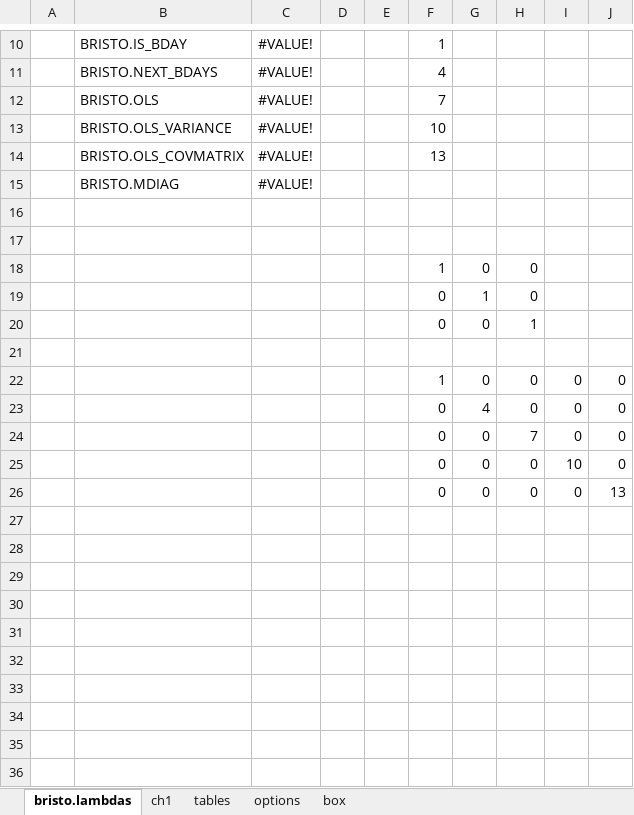
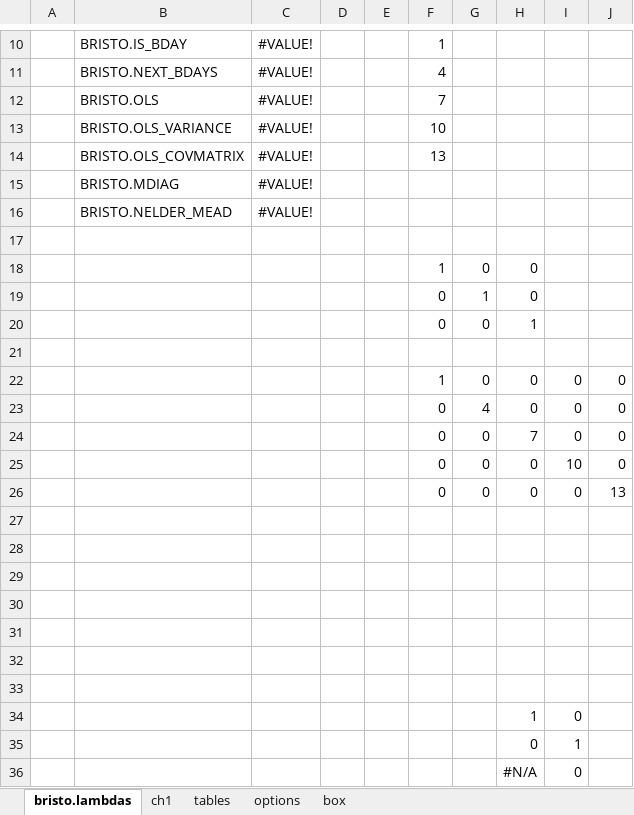
Before and after one commit to fbristotti/bristo-fin, an Excel workbook: data/xl/lambda_libraries.xlsm, sheet bristo.lambdas, drawn as a sheet; only a part is shown, gaps mark what is left out; values as stored, in another font and other column widths than the file's, no borders; charts and pictures and table styles not drawn; the diff names each change by its address in the sheet, - before the commit and + after, or states it on an @@ line.

Commit message:
nelder-mead

```diff
--- a/data/xl/lambda_libraries.xlsm (sheet bristo.lambdas)
+++ b/data/xl/lambda_libraries.xlsm (sheet bristo.lambdas)
-row 16: (empty)
+row 16:  | BRISTO.NELDER_MEAD | #VALUE!
+row 27: (empty)
+row 28: (empty)
+row 29: (empty)
+row 30: (empty)
+row 31: (empty)
+row 32: (empty)
+row 33: (empty)
+row 34:  |  |  |  |  |  |  | 1 | 0
+row 35:  |  |  |  |  |  |  | 0 | 1
+row 36:  |  |  |  |  |  |  | #N/A | 0
```
Also changed, not shown: sheet ch1, formulas that keep their value, charts or pictures, 2 other files.
